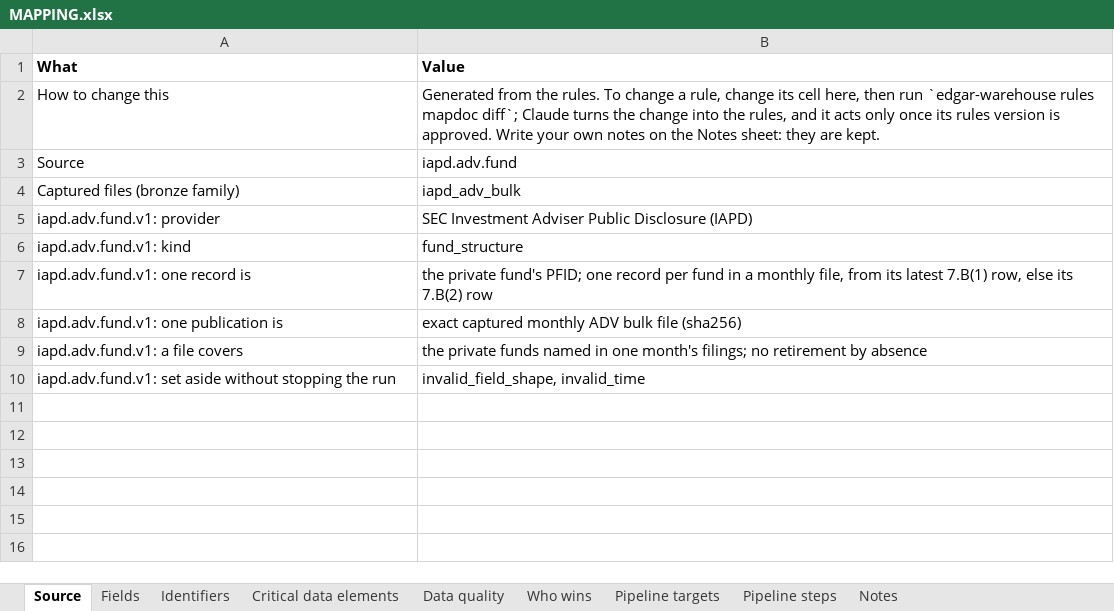
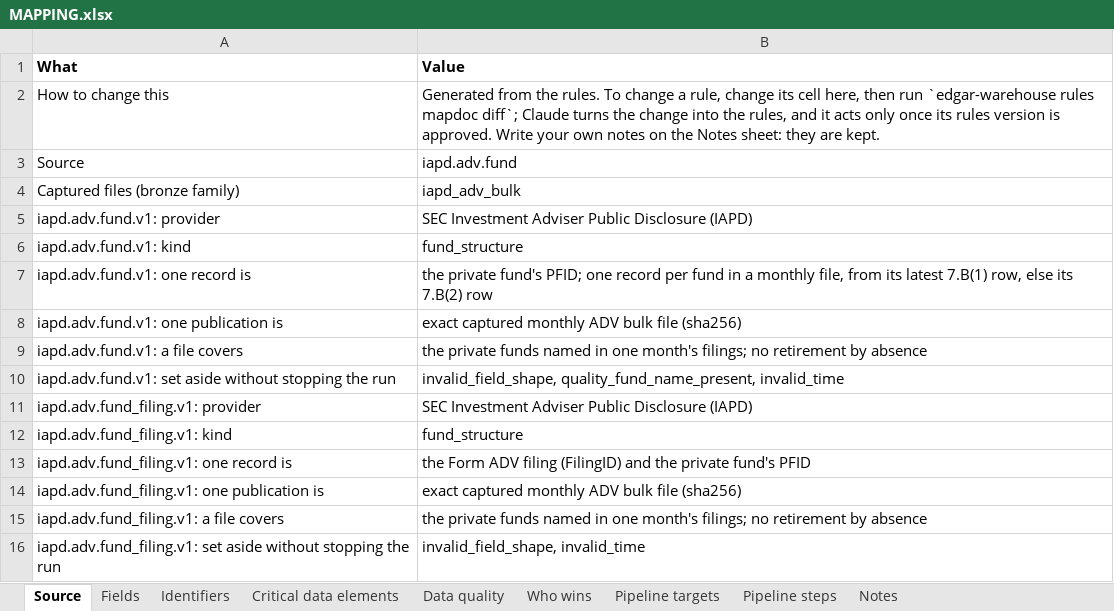
Before and after one commit to paulananth/edgartools-platform, an Excel workbook: sources/iapd.adv.fund/MAPPING.xlsx, sheet Source, drawn as a sheet; values as stored, in another font and other column widths than the file's, no borders; the diff names each change by its address in the sheet, - before the commit and + after, or states it on an @@ line.

```diff
--- a/sources/iapd.adv.fund/MAPPING.xlsx (sheet Source)
+++ b/sources/iapd.adv.fund/MAPPING.xlsx (sheet Source)
-B10 (Value): invalid_field_shape, invalid_time
+B10 (Value): invalid_field_shape, quality_fund_name_present, invalid_time
+row 11: iapd.adv.fund_filing.v1: provider | SEC Investment Adviser Public Disclosure (IAPD)
+row 12: iapd.adv.fund_filing.v1: kind | fund_structure
+row 13: iapd.adv.fund_filing.v1: one record is | the Form ADV filing (FilingID) and the private fund's PFID
+row 14: iapd.adv.fund_filing.v1: one publication is | exact captured monthly ADV bulk file (sha256)
+row 15: iapd.adv.fund_filing.v1: a file covers | the private funds named in one month's filings; no retirement by absence
+row 16: iapd.adv.fund_filing.v1: set aside without stopping the run | invalid_field_shape, invalid_time
```
Also changed, not shown: sheet Pipeline steps, sheet Fields, sheet Data quality, sheet Identifiers, sheet Critical data elements, sheet Pipeline targets, rules/merge/kinds/fund_structure.xlsx, sources/iapd.adv/MAPPING.xlsx, 26 other files.
